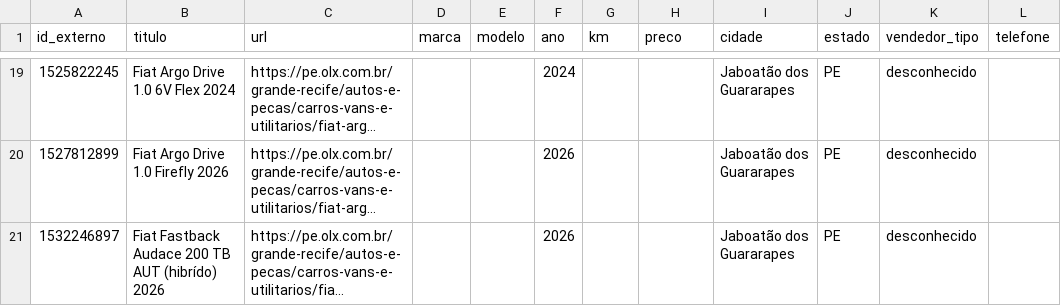
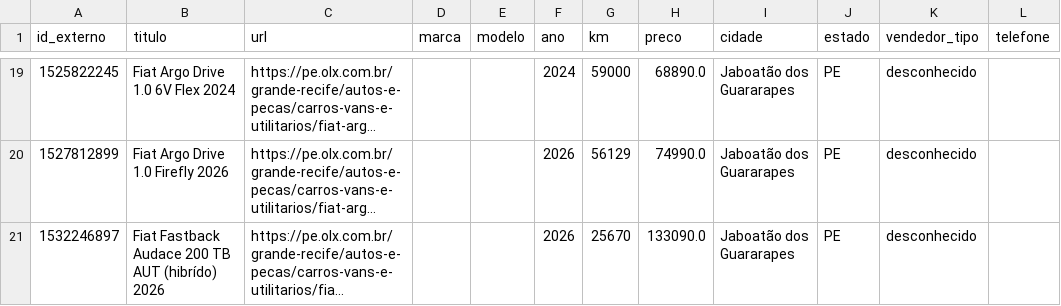
Before and after one commit to mateusdinizz/AdCapture, a CSV file: anuncios_olx_teste.csv, drawn as a sheet; only a part is shown, gaps mark what is left out; long unchanged cells end in …; the diff covers the shown part only; the diff names each change by its address in the sheet, - before the commit and + after, or states it on an @@ line.

```diff
--- a/anuncios_olx_teste.csv
+++ b/anuncios_olx_teste.csv
-G19 (km): (empty)
+G19 (km): 59000
-H19 (preco): (empty)
+H19 (preco): 68890.0
-G20 (km): (empty)
+G20 (km): 56129
-H20 (preco): (empty)
+H20 (preco): 74990.0
-G21 (km): (empty)
+G21 (km): 25670
-H21 (preco): (empty)
+H21 (preco): 133090.0
```
Also changed, not shown: 31 edited cells elsewhere in this file, 3 other files.
